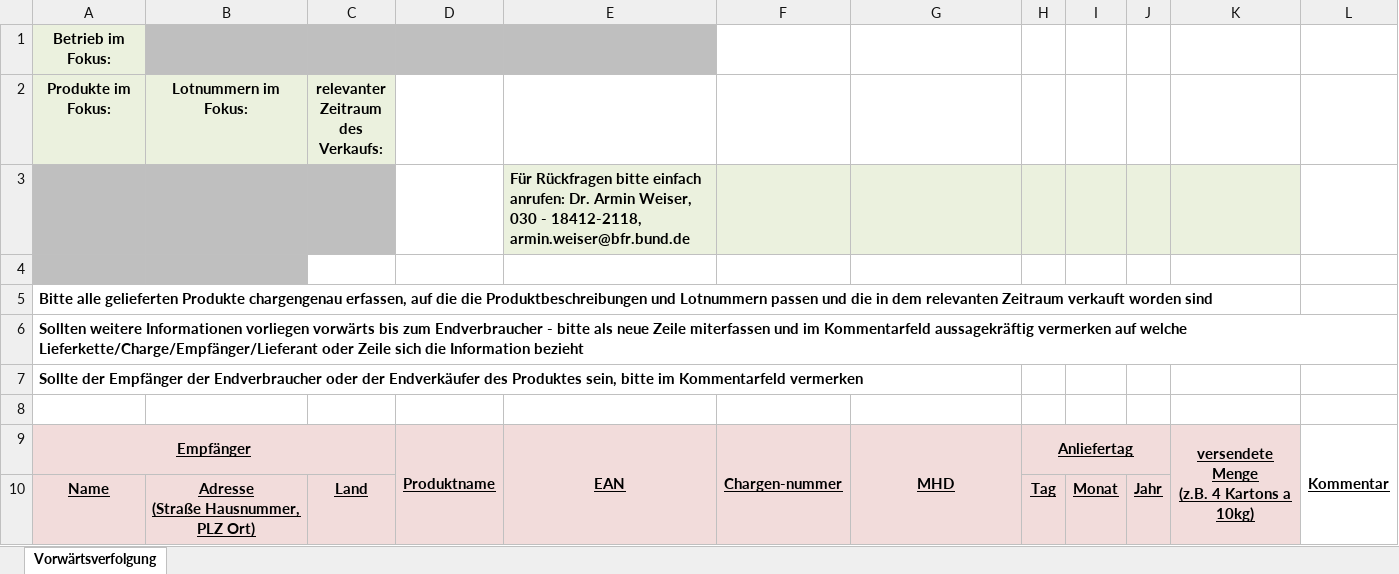
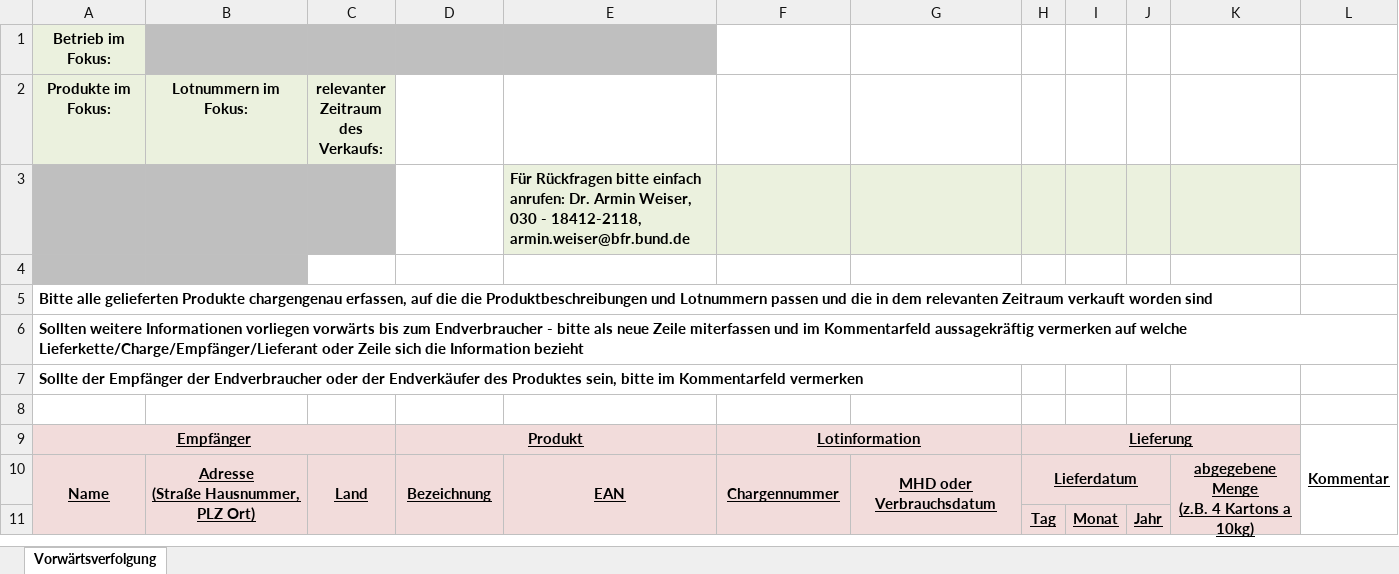
Before and after one commit to SiLeBAT/BfROpenLab, an Excel workbook: de.bund.bfr.knime.openkrise.db/src/de/bund/bfr/knime/openkrise/db/imports/custom/bfrnewformat/FCL_Uptrace_simple_de.xlsx, sheet Vorwärtsverfolgung, drawn as a sheet; values as stored, in another font and other column widths than the file's, no borders; removed rows and columns are numbered as before the commit, all else as after; ↵ is a line break in a cell; the diff names each change by its address in the sheet, - before the commit and + after, or states it on an @@ line.

```diff
--- a/de.bund.bfr.knime.openkrise.db/src/de/bund/bfr/knime/openkrise/db/imports/custom/bfrnewformat/FCL_Uptrace_simple_de.xlsx (sheet Vorwärtsverfolgung)
+++ b/de.bund.bfr.knime.openkrise.db/src/de/bund/bfr/knime/openkrise/db/imports/custom/bfrnewformat/FCL_Uptrace_simple_de.xlsx (sheet Vorwärtsverfolgung)
-D9: Produktname
+D9: Produkt
-D9:D10 merged
+D9:E9 merged
-E9: EAN
+E9: (empty)
-E9:E10 merged
-F9: Chargen-nummer
+F9: Lotinformation
-F9:F10 merged
+F9:G9 merged
-G9: MHD
+G9: (empty)
-G9:G10 merged
-H9: Anliefertag
+H9: Lieferung
-H9:J9 merged
+H9:K9 merged
-K9: versendete Menge ↵ (z.B. 4 Kartons a 10kg)
+K9: (empty)
-K9:K10 merged
-row 10: Name | Adresse ↵ (Straße Hausnummer, PLZ Ort) | Land |  |  |  |  | Tag | Monat | Jahr
+row 10: Name | Adresse ↵ (Straße Hausnummer, PLZ Ort) | Land | Bezeichnung | EAN | Chargennummer | MHD oder Verbrauchsdatum | Lieferdatum |  |  | abgegebene Menge ↵ (z.B. 4 Kartons a 10kg)
+row 11:  |  |  |  |  |  |  | Tag | Monat | Jahr
```
Also changed, not shown: de.bund.bfr.knime.openkrise.db/src/de/bund/bfr/knime/openkrise/db/imports/custom/bfrnewformat/FCL_Backtrace_Prod_simple_de.xlsx, de.bund.bfr.knime.openkrise.db/src/de/bund/bfr/knime/openkrise/db/imports/custom/bfrnewformat/FCL_Backtrace_Start_simple_de.xlsx, 8 other files.
